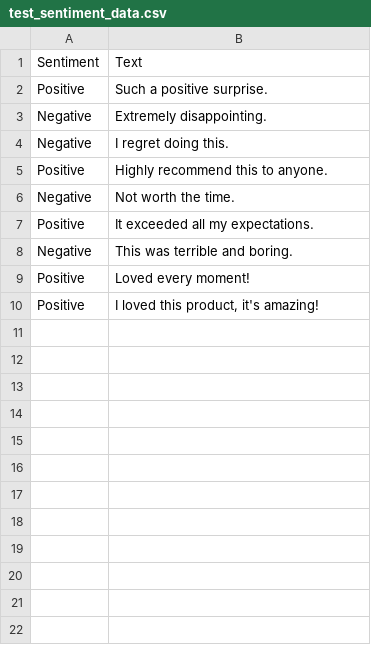
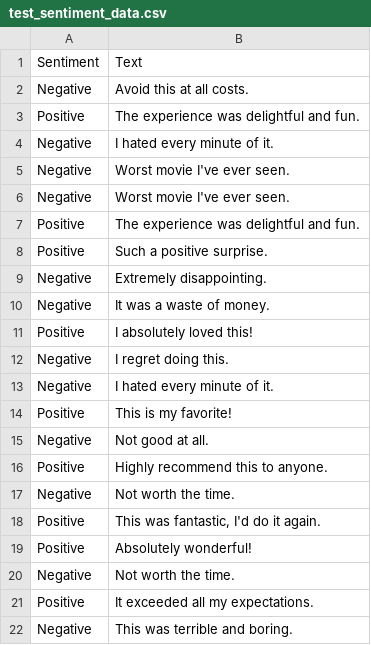
Before and after one commit to ashergarland/SentimentAnalyzer, a CSV file: data/stage2/test_sentiment_data.csv, drawn as a sheet; only a part is shown; the shorter side is filled out with more unchanged rows; the diff covers the shown part only; the diff names each change by its address in the sheet, - before the commit and + after, or states it on an @@ line.

```diff
--- a/data/stage2/test_sentiment_data.csv
+++ b/data/stage2/test_sentiment_data.csv
+row 2: Negative | Avoid this at all costs.
+row 3: Positive | The experience was delightful and fun.
+row 4: Negative | I hated every minute of it.
+row 5: Negative | Worst movie I've ever seen.
+row 6: Negative | Worst movie I've ever seen.
+row 7: Positive | The experience was delightful and fun.
+row 10: Negative | It was a waste of money.
+row 11: Positive | I absolutely loved this!
+row 13: Negative | I hated every minute of it.
+row 14: Positive | This is my favorite!
+row 15: Negative | Not good at all.
+row 17: Negative | Not worth the time.
+row 18: Positive | This was fantastic, I'd do it again.
+row 19: Positive | Absolutely wonderful!
```
Also changed, not shown: 7 added rows elsewhere in this file, data/stage2/train_sentiment_data.csv, 1 other file.
